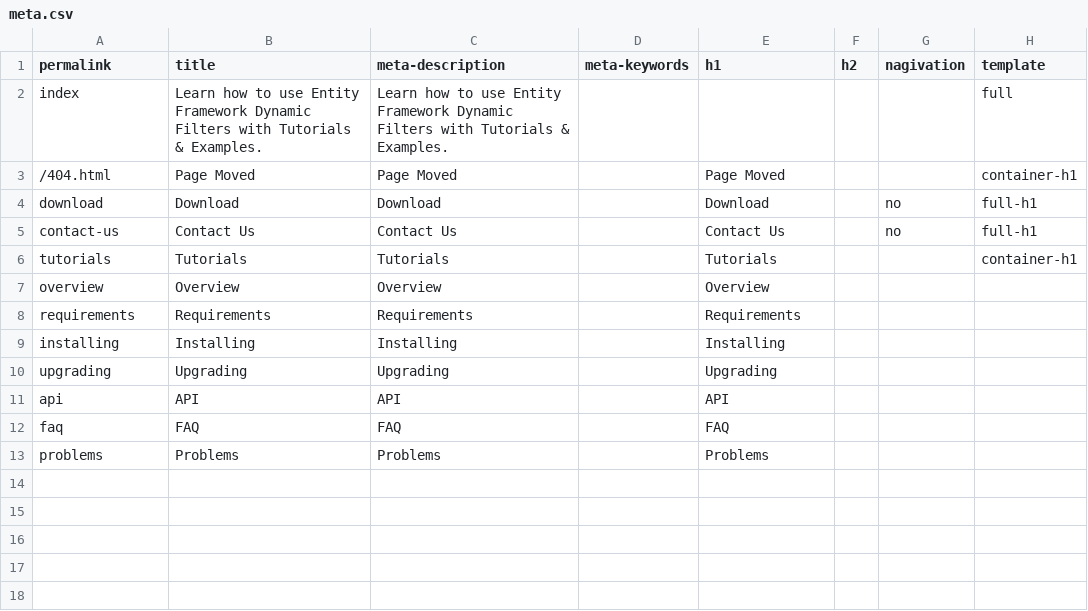
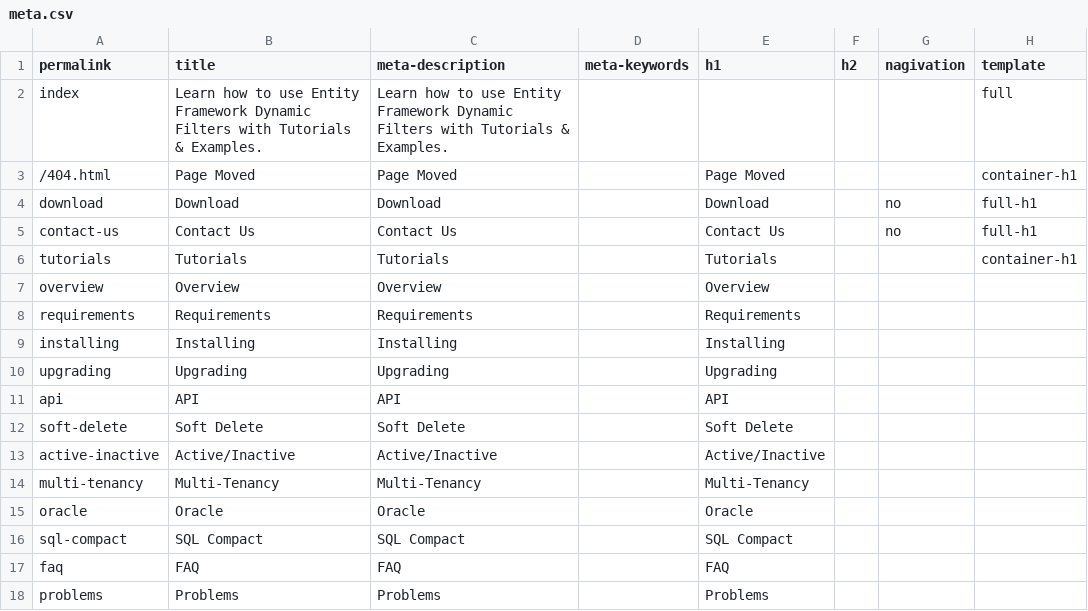
Before and after one commit to zzzprojects/EntityFramework.DynamicFilters, a CSV file: docs/_data/meta.csv, drawn as a sheet; the diff names each change by its address in the sheet, - before the commit and + after, or states it on an @@ line.

Commit message:
Updated meta data

```diff
--- a/docs/_data/meta.csv
+++ b/docs/_data/meta.csv
+row 12: soft-delete | Soft Delete | Soft Delete |  | Soft Delete
+row 13: active-inactive | Active/Inactive | Active/Inactive |  | Active/Inactive
+row 14: multi-tenancy | Multi-Tenancy | Multi-Tenancy |  | Multi-Tenancy
+row 15: oracle | Oracle | Oracle |  | Oracle
+row 16: sql-compact | SQL Compact | SQL Compact |  | SQL Compact
```
Also changed, not shown: 1 other file.
